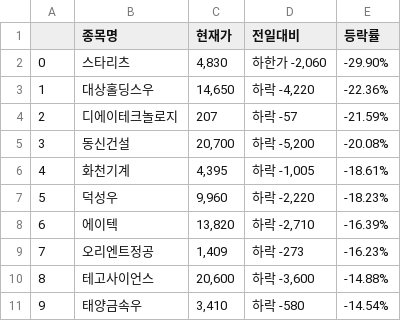
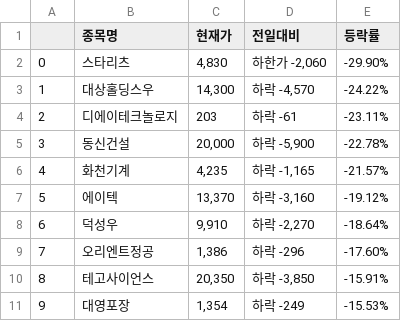
Before and after one commit to do-po/test_1, a CSV file: Python/24_04_11/Data_out/하락장.csv, drawn as a sheet; only a part is shown; the diff covers the shown part only.

```diff
--- a/Python/24_04_11/Data_out/하락장.csv
+++ b/Python/24_04_11/Data_out/하락장.csv
@@ -2,10 +2,10 @@
 0,스타리츠,"4,830","하한가 -2,060",-29.90%
-1,대상홀딩스우,"14,650","하락 -4,220",-22.36%
-2,디에이테크놀로지,207,하락 -57,-21.59%
-3,동신건설,"20,700","하락 -5,200",-20.08%
-4,화천기계,"4,395","하락 -1,005",-18.61%
-5,덕성우,"9,960","하락 -2,220",-18.23%
-6,에이텍,"13,820","하락 -2,710",-16.39%
-7,오리엔트정공,"1,409",하락 -273,-16.23%
-8,테고사이언스,"20,600","하락 -3,600",-14.88%
-9,태양금속우,"3,410",하락 -580,-14.54%
+1,대상홀딩스우,"14,300","하락 -4,570",-24.22%
+2,디에이테크놀로지,203,하락 -61,-23.11%
+3,동신건설,"20,000","하락 -5,900",-22.78%
+4,화천기계,"4,235","하락 -1,165",-21.57%
+5,에이텍,"13,370","하락 -3,160",-19.12%
+6,덕성우,"9,910","하락 -2,270",-18.64%
+7,오리엔트정공,"1,386",하락 -296,-17.60%
+8,테고사이언스,"20,350","하락 -3,850",-15.91%
+9,대영포장,"1,354",하락 -249,-15.53%
```
Also changed, not shown: 19 edited cells elsewhere in this file, Python/24_04_11/Data_out/text.csv, Python/24_04_11/Data_out/거래상위.csv, 3 other files.
